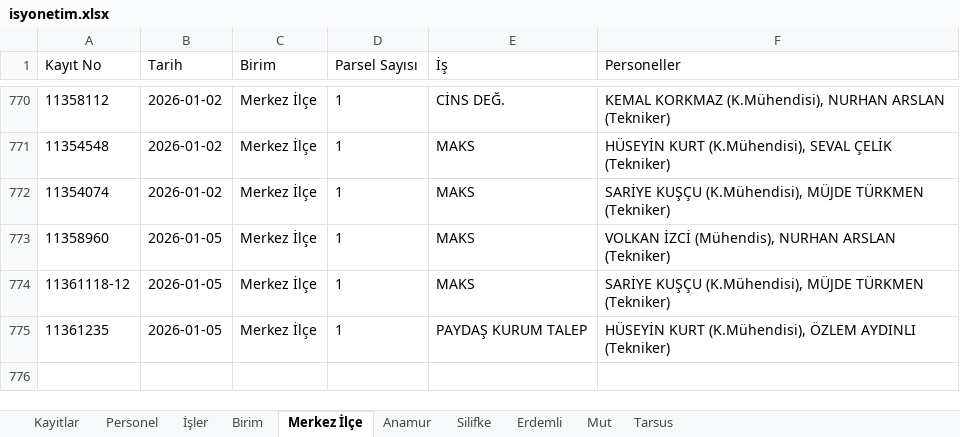
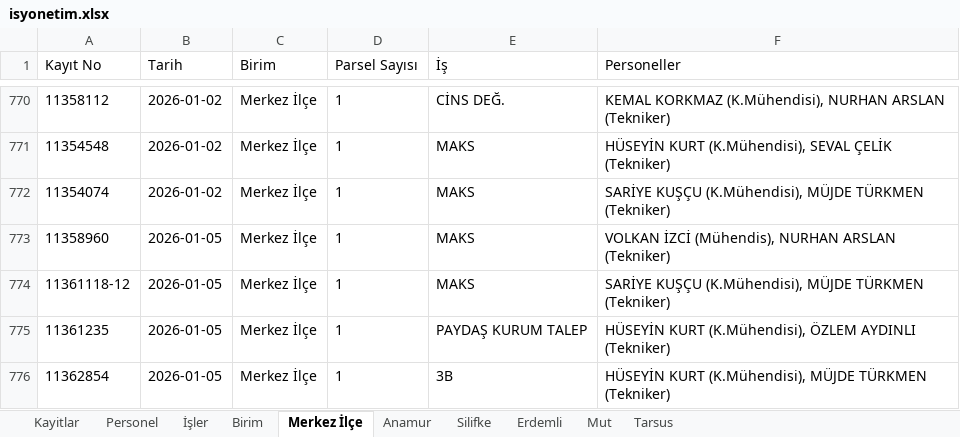
Before and after one commit to gokhangeo/isyonetim, an Excel workbook: isyonetim.xlsx, sheet Merkez İlçe, drawn as a sheet; only a part is shown, gaps mark what is left out; values as stored, in another font and other column widths than the file's, no borders; the diff names each change by its address in the sheet, - before the commit and + after, or states it on an @@ line.

Commit message:
[Kadastro App] Yeni kayıt eklendi: 11362854

```diff
--- a/isyonetim.xlsx (sheet Merkez İlçe)
+++ b/isyonetim.xlsx (sheet Merkez İlçe)
+row 776: 11362854 | 2026-01-05 | Merkez İlçe | 1 | 3B | HÜSEYİN KURT (K.Mühendisi), MÜJDE TÜRKMEN (Tekniker)
```
Also changed, not shown: sheet Kayitlar.
